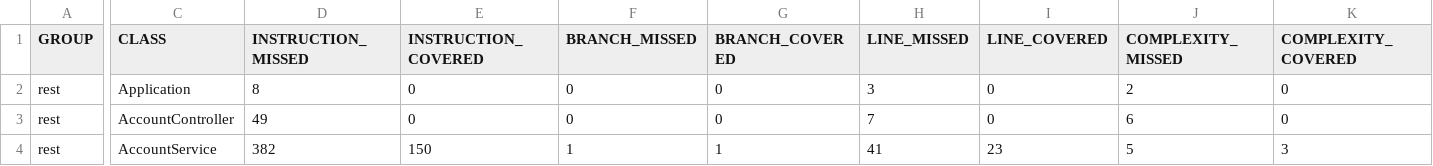
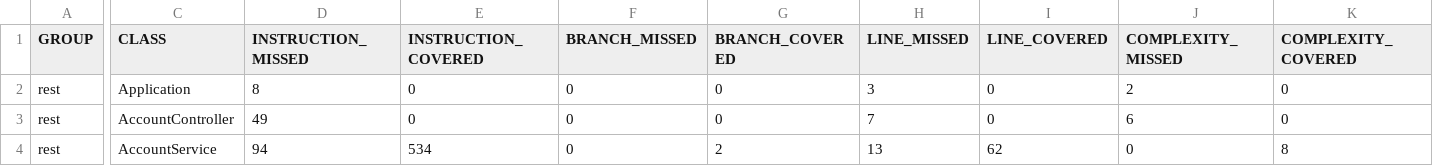
Before and after one commit to thisiseesmaeel/TDP024, a CSV file: lab3/bank-system/account-rest/target/site/jacoco/jacoco.csv, drawn as a sheet; only a part is shown, gaps mark what is left out; the diff covers the shown part only; the diff names each change by its address in the sheet, - before the commit and + after, or states it on an @@ line.

Commit message:
Almost done with unit testing the rest layer

```diff
--- a/lab3/bank-system/account-rest/target/site/jacoco/jacoco.csv
+++ b/lab3/bank-system/account-rest/target/site/jacoco/jacoco.csv
-D4 (INSTRUCTION_MISSED): 382
+D4 (INSTRUCTION_MISSED): 94
-E4 (INSTRUCTION_COVERED): 150
+E4 (INSTRUCTION_COVERED): 534
-F4 (BRANCH_MISSED): 1
+F4 (BRANCH_MISSED): 0
-G4 (BRANCH_COVERED): 1
+G4 (BRANCH_COVERED): 2
-H4 (LINE_MISSED): 41
+H4 (LINE_MISSED): 13
-I4 (LINE_COVERED): 23
+I4 (LINE_COVERED): 62
-J4 (COMPLEXITY_MISSED): 5
+J4 (COMPLEXITY_MISSED): 0
-K4 (COMPLEXITY_COVERED): 3
+K4 (COMPLEXITY_COVERED): 8
```
Also changed, not shown: 2 edited cells elsewhere in this file, 18 other files.
